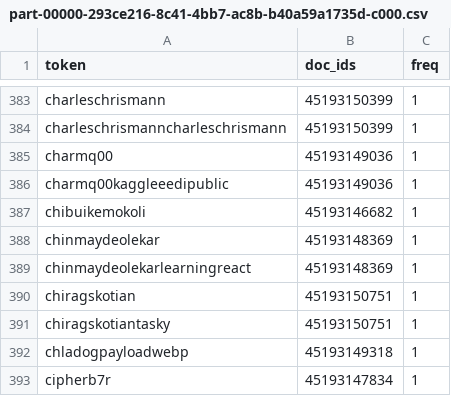
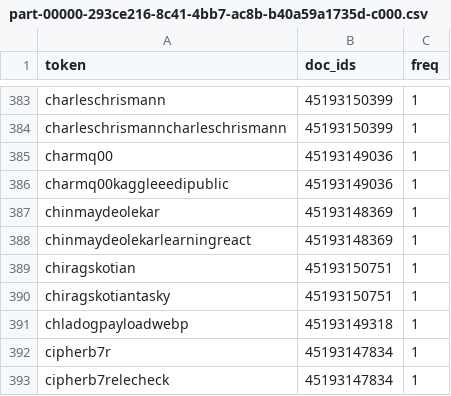
Before and after one commit to samba-diallo/website-quartz-data-engireering, a CSV file: Data Engineering 2/lab2 practice/outputs/lab2/inverted_index_csv/part-00000-293ce216-8c41-4bb7-ac8b-b40a59a1735d-c000.csv, drawn as a sheet; only a part is shown, gaps mark what is left out; the shorter side is filled out with more unchanged rows.

Commit message:
Remove entry for 'chibuikemokoli' from CSV
Removed entry for 'chibuikemokoli' from the inverted index.

```diff
--- a/Data Engineering 2/lab2 practice/outputs/lab2/inverted_index_csv/part-00000-293ce216-8c41-4bb7-ac8b-b40a59a1735d-c000.csv
+++ b/Data Engineering 2/lab2 practice/outputs/lab2/inverted_index_csv/part-00000-293ce216-8c41-4bb7-ac8b-b40a59a1735d-c000.csv
@@ -386,3 +386,2 @@ charmq00,45193149036,1
 charmq00kaggleeedipublic,45193149036,1
-chibuikemokoli,45193146682,1
 chinmaydeolekar,45193148369,1
```
